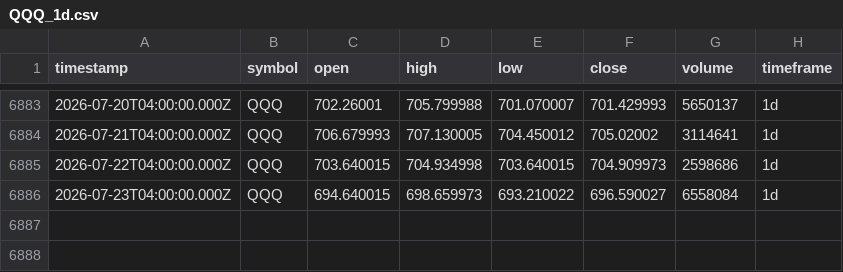
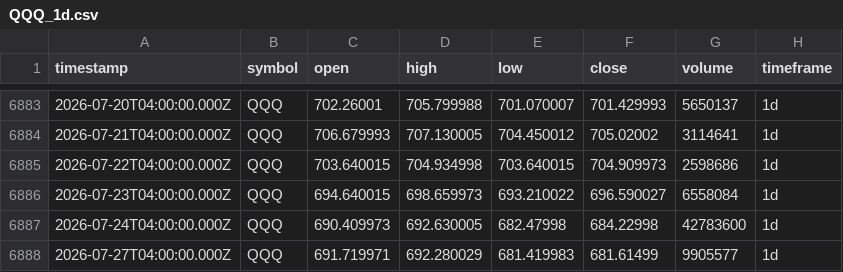
Before and after one commit to adad09382/tqqq-sniper, a CSV file: data/QQQ_1d.csv, drawn as a sheet; only a part is shown, gaps mark what is left out; the diff names each change by its address in the sheet, - before the commit and + after, or states it on an @@ line.

Commit message:
data: update OHLCV 2026-07-27

```diff
--- a/data/QQQ_1d.csv
+++ b/data/QQQ_1d.csv
+row 6887: 2026-07-24T04:00:00.000Z | QQQ | 690.409973 | 692.630005 | 682.47998 | 684.22998 | 42783600 | 1d
+row 6888: 2026-07-27T04:00:00.000Z | QQQ | 691.719971 | 692.280029 | 681.419983 | 681.61499 | 9905577 | 1d
```
Also changed, not shown: data/TQQQ_1d.csv.
